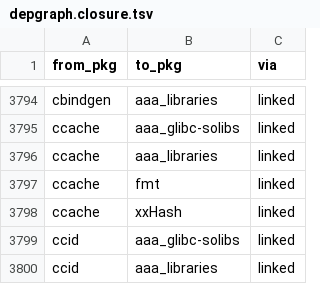
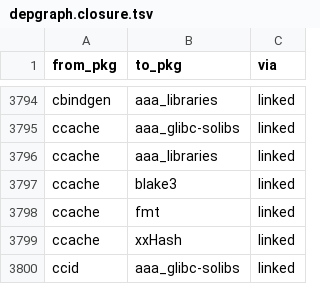
Before and after one commit to rizitis/Slackware64-Current-sofiles, a TSV file: depgraph.closure.tsv, drawn as a sheet; only a part is shown, gaps mark what is left out; the shorter side is filled out with more unchanged rows.

```diff
--- a/depgraph.closure.tsv
+++ b/depgraph.closure.tsv
@@ -3796,2 +3796,3 @@ ccache	aaa_glibc-solibs	linked
 ccache	aaa_libraries	linked
+ccache	blake3	linked
 ccache	fmt	linked
```
Also changed, not shown: 5 other files.
